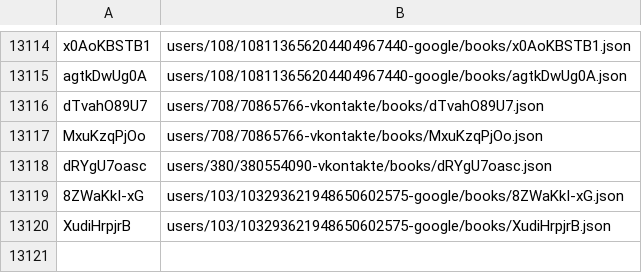
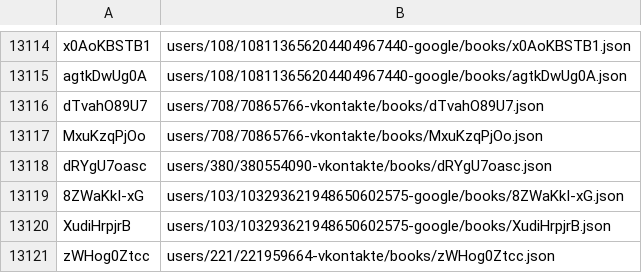
Before and after one commit to knigopis/repo.knigopis.com, a CSV file: books.csv, drawn as a sheet; only a part is shown, gaps mark what is left out; the diff names each change by its address in the sheet, - before the commit and + after, or states it on an @@ line.

Commit message:
Added book 'Девушка-сокол' by 'geyski'

```diff
--- a/books.csv
+++ b/books.csv
+row 13121: zWHog0Ztcc | users/221/221959664-vkontakte/books/zWHog0Ztcc.json
```
Also changed, not shown: 6 other files.
